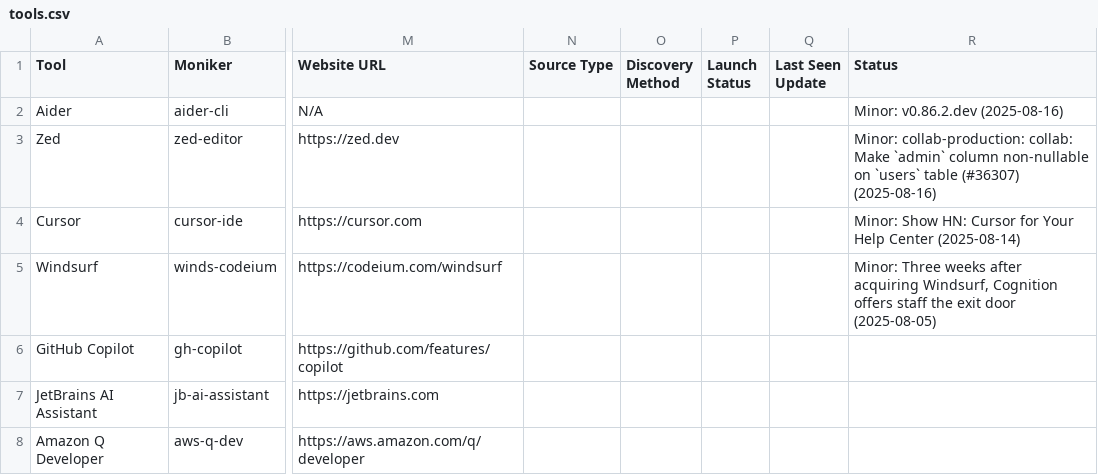
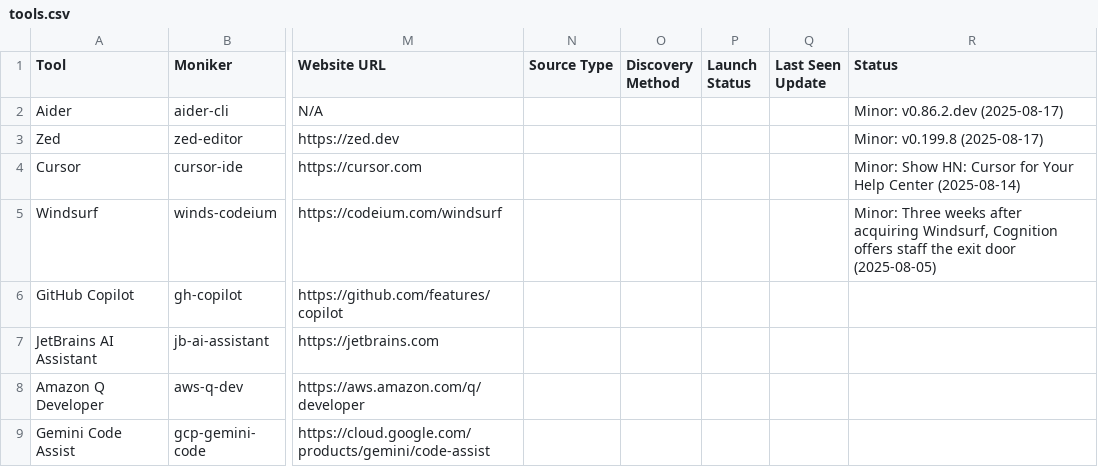
Before and after one commit to uberpu-ntiva/prindle-sprick-ai, a CSV file: data/tools.csv, drawn as a sheet; only a part is shown, gaps mark what is left out; the shorter side is filled out with more unchanged rows; the diff covers the shown part only; the diff names each change by its address in the sheet, - before the commit and + after, or states it on an @@ line.

```diff
--- a/data/tools.csv
+++ b/data/tools.csv
-R2 (Status): Minor: v0.86.2.dev (2025-08-16)
+R2 (Status): Minor: v0.86.2.dev (2025-08-17)
-R3 (Status): Minor: collab-production: collab: Make `admin` column non-nullable on `users` table (#36307) (2025-08-16)
+R3 (Status): Minor: v0.199.8 (2025-08-17)
```
Also changed, not shown: 13 added rows and 7 edited cells elsewhere in this file, data/articles.csv, 9 other files.
